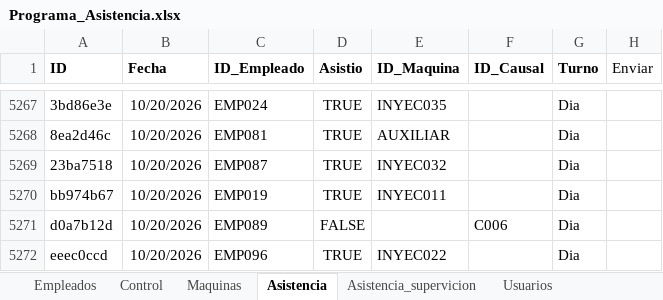
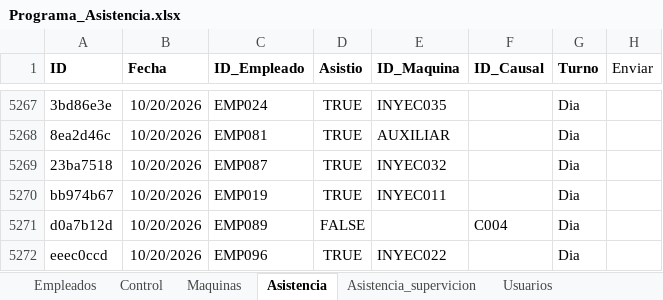
Before and after one commit to KevinQuimbayo/dashboard-merciko-data, an Excel workbook: Programa_Asistencia.xlsx, sheet Asistencia, drawn as a sheet; only a part is shown, gaps mark what is left out; values as stored, in another font and other column widths than the file's, no borders; table styles not drawn; the diff names each change by its address in the sheet, - before the commit and + after, or states it on an @@ line.

```diff
--- a/Programa_Asistencia.xlsx (sheet Asistencia)
+++ b/Programa_Asistencia.xlsx (sheet Asistencia)
-F5271 (ID_Causal): C006
+F5271 (ID_Causal): C004
```
Also changed, not shown: sheet Empleados.
